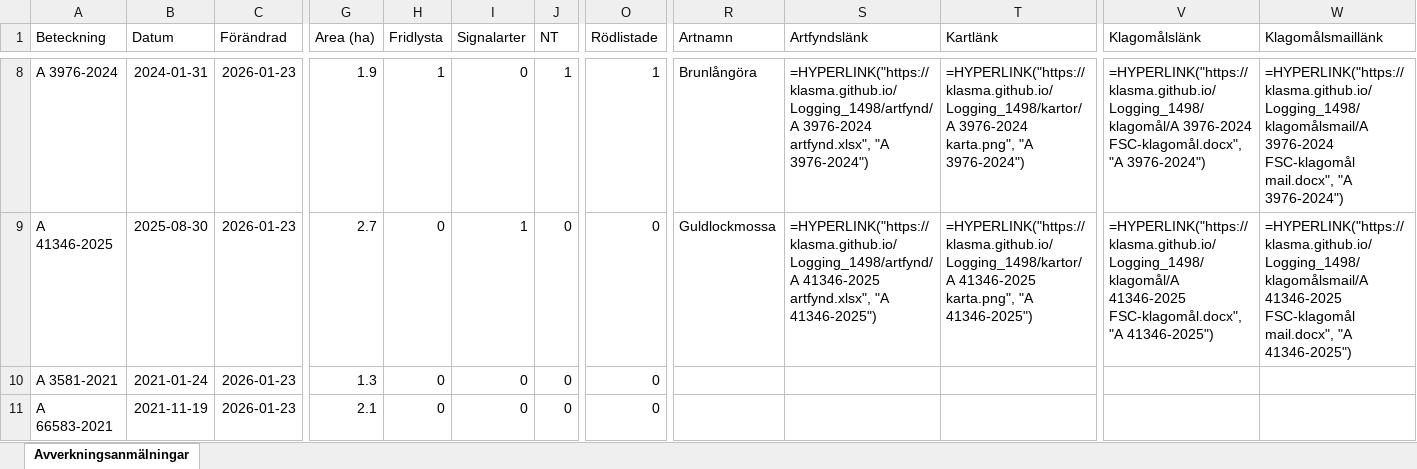
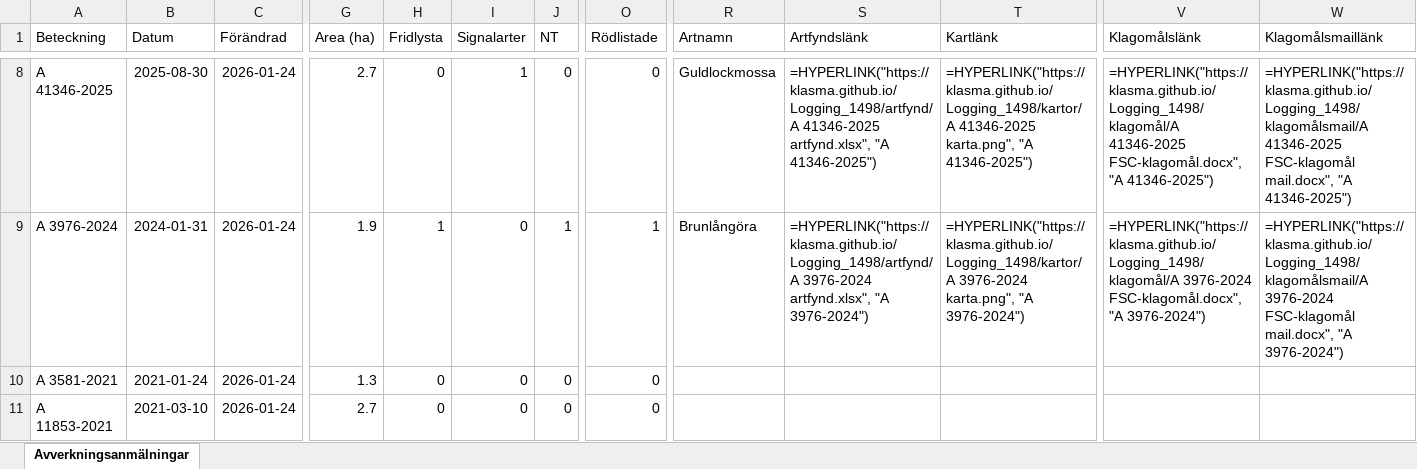
Before and after one commit to klasma/Logging_1498, an Excel workbook: Översikt TIDAHOLM.xlsx, sheet Avverkningsanmälningar, drawn as a sheet; only a part is shown, gaps mark what is left out; values as stored, in another font and other column widths than the file's, no borders; formulas without a stored value are shown as written; the diff covers the shown part only; the diff names each change by its address in the sheet, - before the commit and + after, or states it on an @@ line.

```diff
--- a/Översikt TIDAHOLM.xlsx (sheet Avverkningsanmälningar)
+++ b/Översikt TIDAHOLM.xlsx (sheet Avverkningsanmälningar)
-A8 (Beteckning): A 3976-2024
+A8 (Beteckning): A 41346-2025
-B8 (Datum): 2024-01-31
+B8 (Datum): 2025-08-30
-C8:C11 (Förändrad): 2026-01-23
+C8:C11 (Förändrad): 2026-01-24
-G8 (Area (ha)): 1.9
+G8 (Area (ha)): 2.7
-H8 (Fridlysta): 1
+H8 (Fridlysta): 0
-I8 (Signalarter): 0
+I8 (Signalarter): 1
-J8 (NT): 1
+J8 (NT): 0
-O8 (Rödlistade): 1
+O8 (Rödlistade): 0
-R8 (Artnamn): Brunlångöra
+R8 (Artnamn): Guldlockmossa
-S8 (Artfyndslänk): =HYPERLINK("https://klasma.github.io/Logging_1498/artfynd/A 3976-2024 artfynd.xlsx", "A 3976-2024")
+S8 (Artfyndslänk): =HYPERLINK("https://klasma.github.io/Logging_1498/artfynd/A 41346-2025 artfynd.xlsx", "A 41346-2025")
-T8 (Kartlänk): =HYPERLINK("https://klasma.github.io/Logging_1498/kartor/A 3976-2024 karta.png", "A 3976-2024")
+T8 (Kartlänk): =HYPERLINK("https://klasma.github.io/Logging_1498/kartor/A 41346-2025 karta.png", "A 41346-2025")
-V8 (Klagomålslänk): =HYPERLINK("https://klasma.github.io/Logging_1498/klagomål/A 3976-2024 FSC-klagomål.docx", "A 3976-2024")
+V8 (Klagomålslänk): =HYPERLINK("https://klasma.github.io/Logging_1498/klagomål/A 41346-2025 FSC-klagomål.docx", "A 41346-2025")
-W8 (Klagomålsmaillänk): =HYPERLINK("https://klasma.github.io/Logging_1498/klagomålsmail/A 3976-2024 FSC-klagomål mail.docx", "A 3976-2024")
+W8 (Klagomålsmaillänk): =HYPERLINK("https://klasma.github.io/Logging_1498/klagomålsmail/A 41346-2025 FSC-klagomål mail.docx", "A 41346-2025")
-A9 (Beteckning): A 41346-2025
+A9 (Beteckning): A 3976-2024
-B9 (Datum): 2025-08-30
+B9 (Datum): 2024-01-31
-G9 (Area (ha)): 2.7
+G9 (Area (ha)): 1.9
-H9 (Fridlysta): 0
+H9 (Fridlysta): 1
-I9 (Signalarter): 1
+I9 (Signalarter): 0
-J9 (NT): 0
+J9 (NT): 1
-O9 (Rödlistade): 0
+O9 (Rödlistade): 1
-R9 (Artnamn): Guldlockmossa
+R9 (Artnamn): Brunlångöra
-S9 (Artfyndslänk): =HYPERLINK("https://klasma.github.io/Logging_1498/artfynd/A 41346-2025 artfynd.xlsx", "A 41346-2025")
+S9 (Artfyndslänk): =HYPERLINK("https://klasma.github.io/Logging_1498/artfynd/A 3976-2024 artfynd.xlsx", "A 3976-2024")
-T9 (Kartlänk): =HYPERLINK("https://klasma.github.io/Logging_1498/kartor/A 41346-2025 karta.png", "A 41346-2025")
+T9 (Kartlänk): =HYPERLINK("https://klasma.github.io/Logging_1498/kartor/A 3976-2024 karta.png", "A 3976-2024")
-V9 (Klagomålslänk): =HYPERLINK("https://klasma.github.io/Logging_1498/klagomål/A 41346-2025 FSC-klagomål.docx", "A 41346-2025")
+V9 (Klagomålslänk): =HYPERLINK("https://klasma.github.io/Logging_1498/klagomål/A 3976-2024 FSC-klagomål.docx", "A 3976-2024")
-W9 (Klagomålsmaillänk): =HYPERLINK("https://klasma.github.io/Logging_1498/klagomålsmail/A 41346-2025 FSC-klagomål mail.docx", "A 41346-2025")
+W9 (Klagomålsmaillänk): =HYPERLINK("https://klasma.github.io/Logging_1498/klagomålsmail/A 3976-2024 FSC-klagomål mail.docx", "A 3976-2024")
-A11 (Beteckning): A 66583-2021
+A11 (Beteckning): A 11853-2021
-B11 (Datum): 2021-11-19
+B11 (Datum): 2021-03-10
-G11 (Area (ha)): 2.1
+G11 (Area (ha)): 2.7
```
Also changed, not shown: 1797 edited cells elsewhere in this sheet, artfynd/A 12353-2022 artfynd.xlsx, artfynd/A 2389-2024 artfynd.xlsx, 48 other files.
